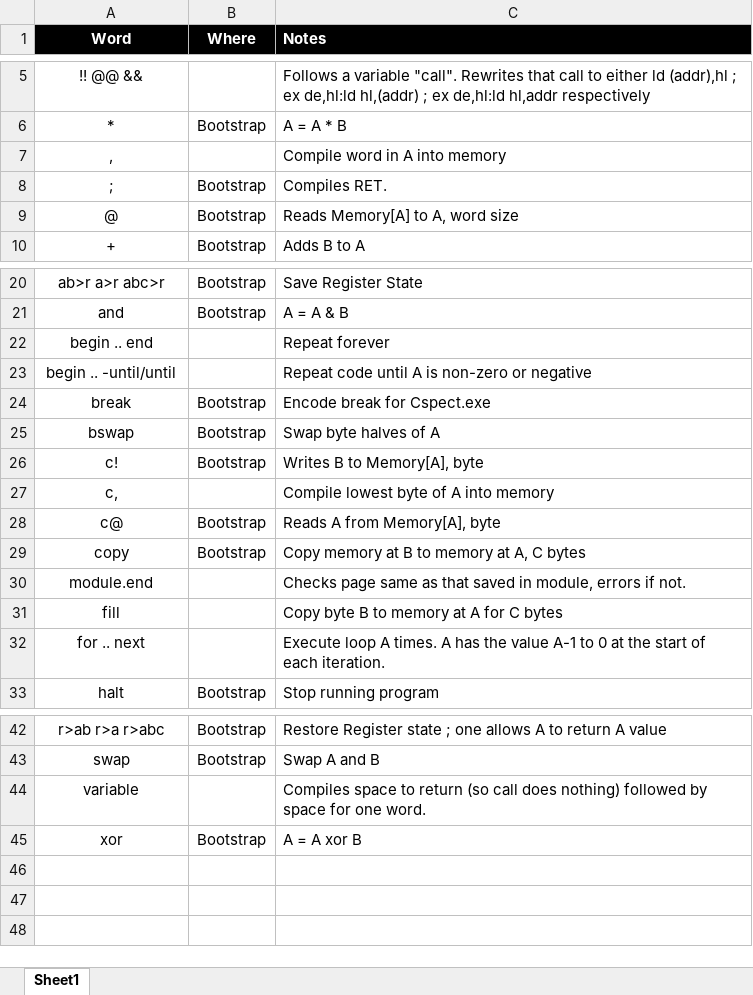
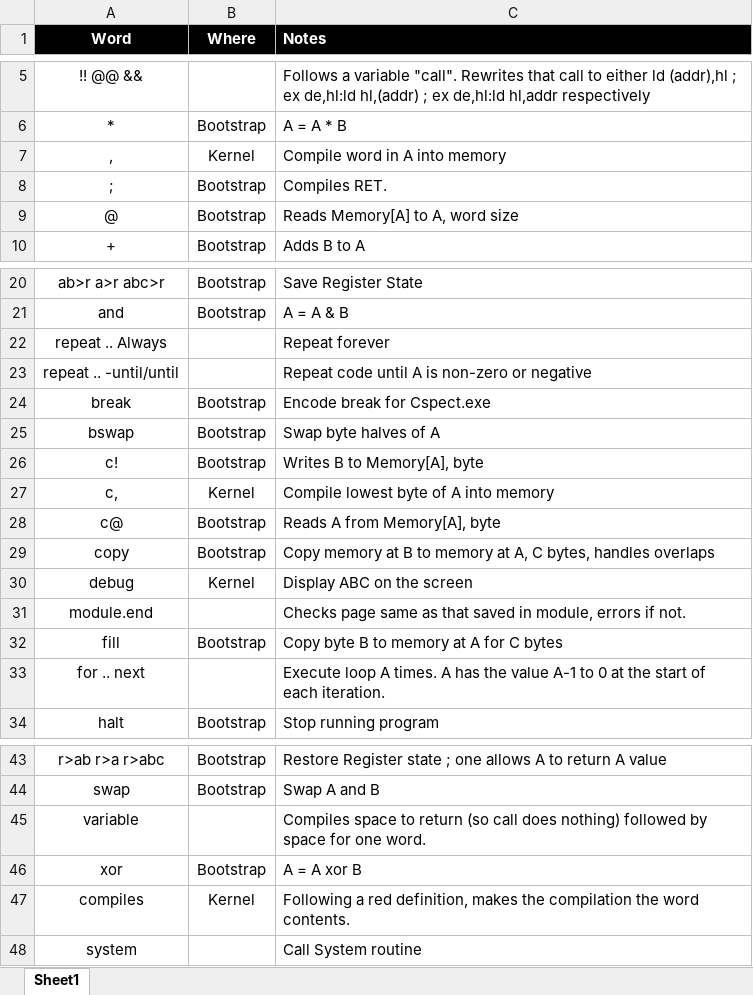
Before and after one commit to paulscottrobson/flat, an Excel workbook: documents/Vocabulary.xlsx, sheet Sheet1, drawn as a sheet; only a part is shown, gaps mark what is left out; values as stored, in another font and other column widths than the file's, no borders; addresses are those after the commit; the diff names each change by its address in the sheet, - before the commit and + after, or states it on an @@ line.

Commit message:
Fixed minor bugs
* not working
added save/restore AB before direct compiling words

```diff
--- a/documents/Vocabulary.xlsx (sheet Sheet1)
+++ b/documents/Vocabulary.xlsx (sheet Sheet1)
-B7 (Where): (empty)
+B7 (Where): Kernel
-A22 (Word): begin .. end
+A22 (Word): repeat .. Always
-A23 (Word): begin .. -until/until
+A23 (Word): repeat .. -until/until
-B27 (Where): (empty)
+B27 (Where): Kernel
-C29 (Notes): …A, C bytes
+C29 (Notes): …A, C bytes, handles overlaps
+row 30: debug | Kernel | Display ABC on the screen
-B32 (Where): (empty)
+B32 (Where): Bootstrap
+row 47: compiles | Kernel | Following a red definition, makes the compilation the word contents.
+row 48: system |  | Call System routine
```
Also changed, not shown: 10 other files.
